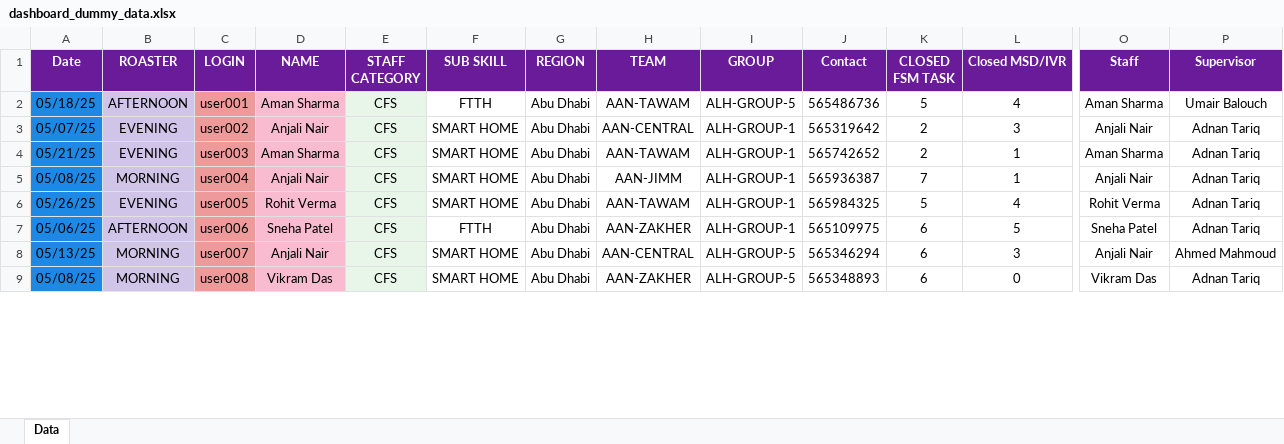
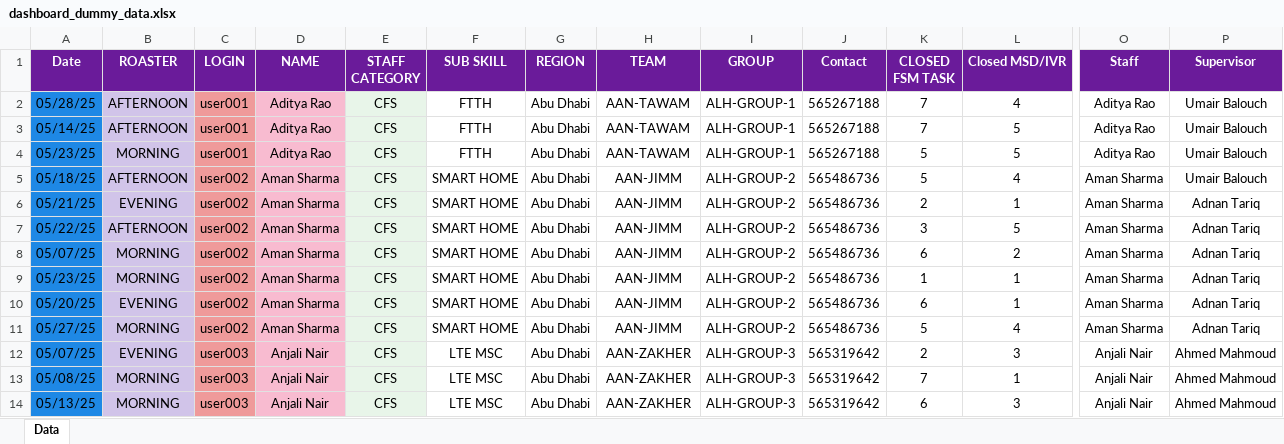
Before and after one commit to Apoorva-Sati/staffLens, an Excel workbook: public/dashboard_dummy_data.xlsx, sheet Data, drawn as a sheet; only a part is shown, gaps mark what is left out; values as stored, in another font and other column widths than the file's, no borders; charts and pictures not drawn; removed rows and columns are numbered as before the commit, all else as after; rows hold the shown columns only; the diff covers the shown part only; the diff names each change by its address in the sheet, - before the commit and + after, or states it on an @@ line.

Commit message:
added logic and updated the logics along with some edge case correction updated the performance page data refined

```diff
--- a/public/dashboard_dummy_data.xlsx (sheet Data)
+++ b/public/dashboard_dummy_data.xlsx (sheet Data)
+row 2: 05/28/25 | AFTERNOON | user001 | Aditya Rao | CFS | FTTH | Abu Dhabi | AAN-TAWAM | ALH-GROUP-1 | 565267188 | 7 | 4 | Aditya Rao | Umair Balouch
+row 3: 05/14/25 | AFTERNOON | user001 | Aditya Rao | CFS | FTTH | Abu Dhabi | AAN-TAWAM | ALH-GROUP-1 | 565267188 | 7 | 5 | Aditya Rao | Umair Balouch
+row 4: 05/23/25 | MORNING | user001 | Aditya Rao | CFS | FTTH | Abu Dhabi | AAN-TAWAM | ALH-GROUP-1 | 565267188 | 5 | 5 | Aditya Rao | Umair Balouch
-C5 (LOGIN): user001
+C5 (LOGIN): user002
-F5 (SUB SKILL): FTTH
+F5 (SUB SKILL): SMART HOME
-H5 (TEAM): AAN-TAWAM
+H5 (TEAM): AAN-JIMM
-I5 (GROUP): ALH-GROUP-5
+I5 (GROUP): ALH-GROUP-2
-row 3: 05/07/25 | EVENING | user002 | Anjali Nair | CFS | SMART HOME | Abu Dhabi | AAN-CENTRAL | ALH-GROUP-1 | 565319642 | 2 | 3 | Anjali Nair | Adnan Tariq
-C6 (LOGIN): user003
+C6 (LOGIN): user002
-H6 (TEAM): AAN-TAWAM
+H6 (TEAM): AAN-JIMM
-I6 (GROUP): ALH-GROUP-1
+I6 (GROUP): ALH-GROUP-2
-J6 (Contact): 565742652
+J6 (Contact): 565486736
+row 7: 05/22/25 | AFTERNOON | user002 | Aman Sharma | CFS | SMART HOME | Abu Dhabi | AAN-JIMM | ALH-GROUP-2 | 565486736 | 3 | 5 | Aman Sharma | Adnan Tariq
+row 8: 05/07/25 | MORNING | user002 | Aman Sharma | CFS | SMART HOME | Abu Dhabi | AAN-JIMM | ALH-GROUP-2 | 565486736 | 6 | 2 | Aman Sharma | Adnan Tariq
+row 9: 05/23/25 | MORNING | user002 | Aman Sharma | CFS | SMART HOME | Abu Dhabi | AAN-JIMM | ALH-GROUP-2 | 565486736 | 1 | 1 | Aman Sharma | Adnan Tariq
+row 10: 05/20/25 | EVENING | user002 | Aman Sharma | CFS | SMART HOME | Abu Dhabi | AAN-JIMM | ALH-GROUP-2 | 565486736 | 6 | 1 | Aman Sharma | Adnan Tariq
+row 11: 05/27/25 | MORNING | user002 | Aman Sharma | CFS | SMART HOME | Abu Dhabi | AAN-JIMM | ALH-GROUP-2 | 565486736 | 5 | 4 | Aman Sharma | Adnan Tariq
+row 12: 05/07/25 | EVENING | user003 | Anjali Nair | CFS | LTE MSC | Abu Dhabi | AAN-ZAKHER | ALH-GROUP-3 | 565319642 | 2 | 3 | Anjali Nair | Ahmed Mahmoud
-C13 (LOGIN): user004
+C13 (LOGIN): user003
-F13 (SUB SKILL): SMART HOME
+F13 (SUB SKILL): LTE MSC
-H13 (TEAM): AAN-JIMM
+H13 (TEAM): AAN-ZAKHER
-I13 (GROUP): ALH-GROUP-1
+I13 (GROUP): ALH-GROUP-3
-J13 (Contact): 565936387
+J13 (Contact): 565319642
-P13 (Supervisor): Adnan Tariq
+P13 (Supervisor): Ahmed Mahmoud
-row 6: 05/26/25 | EVENING | user005 | Rohit Verma | CFS | SMART HOME | Abu Dhabi | AAN-TAWAM | ALH-GROUP-1 | 565984325 | 5 | 4 | Rohit Verma | Adnan Tariq
-row 7: 05/06/25 | AFTERNOON | user006 | Sneha Patel | CFS | FTTH | Abu Dhabi | AAN-ZAKHER | ALH-GROUP-1 | 565109975 | 6 | 5 | Sneha Patel | Adnan Tariq
-C14 (LOGIN): user007
+C14 (LOGIN): user003
-F14 (SUB SKILL): SMART HOME
+F14 (SUB SKILL): LTE MSC
-H14 (TEAM): AAN-CENTRAL
+H14 (TEAM): AAN-ZAKHER
-I14 (GROUP): ALH-GROUP-5
+I14 (GROUP): ALH-GROUP-3
-J14 (Contact): 565346294
+J14 (Contact): 565319642
-row 9: 05/08/25 | MORNING | user008 | Vikram Das | CFS | SMART HOME | Abu Dhabi | AAN-ZAKHER | ALH-GROUP-5 | 565348893 | 6 | 0 | Vikram Das | Adnan Tariq
```
Also changed, not shown: 14 added rows, 19 removed rows and 78 edited cells elsewhere in this sheet, formulas that keep their value, 13 other files.
